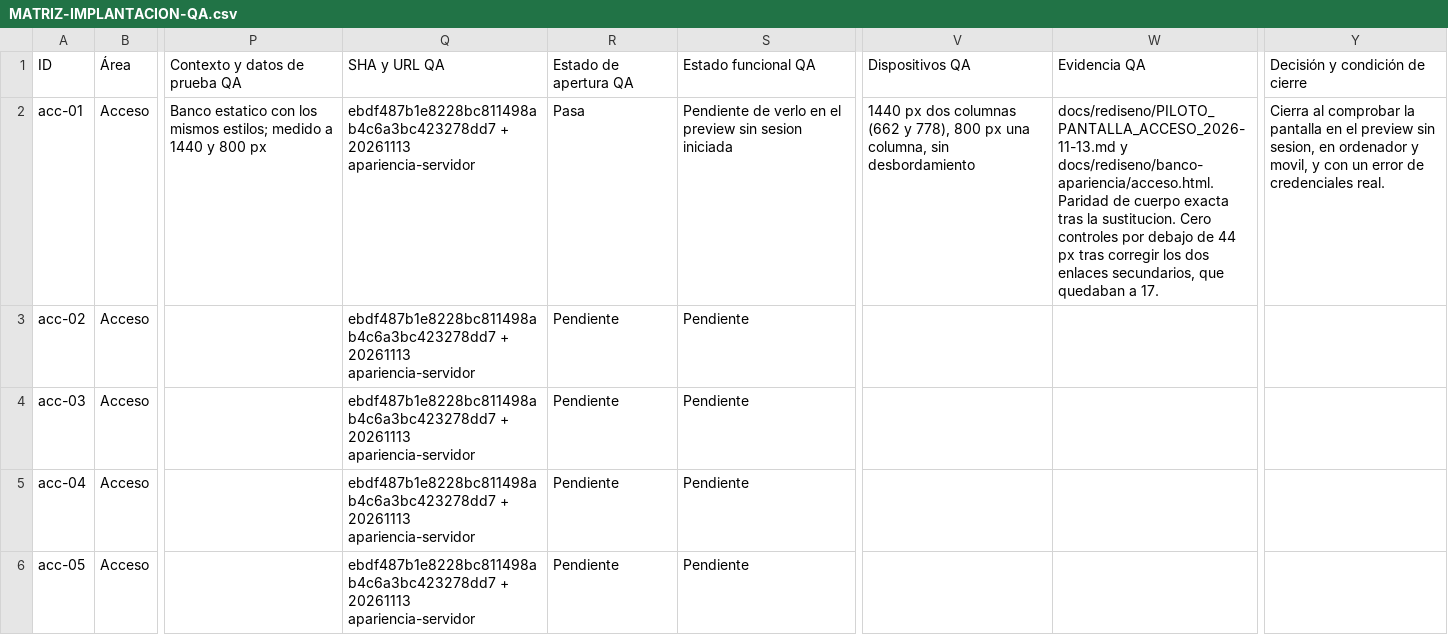
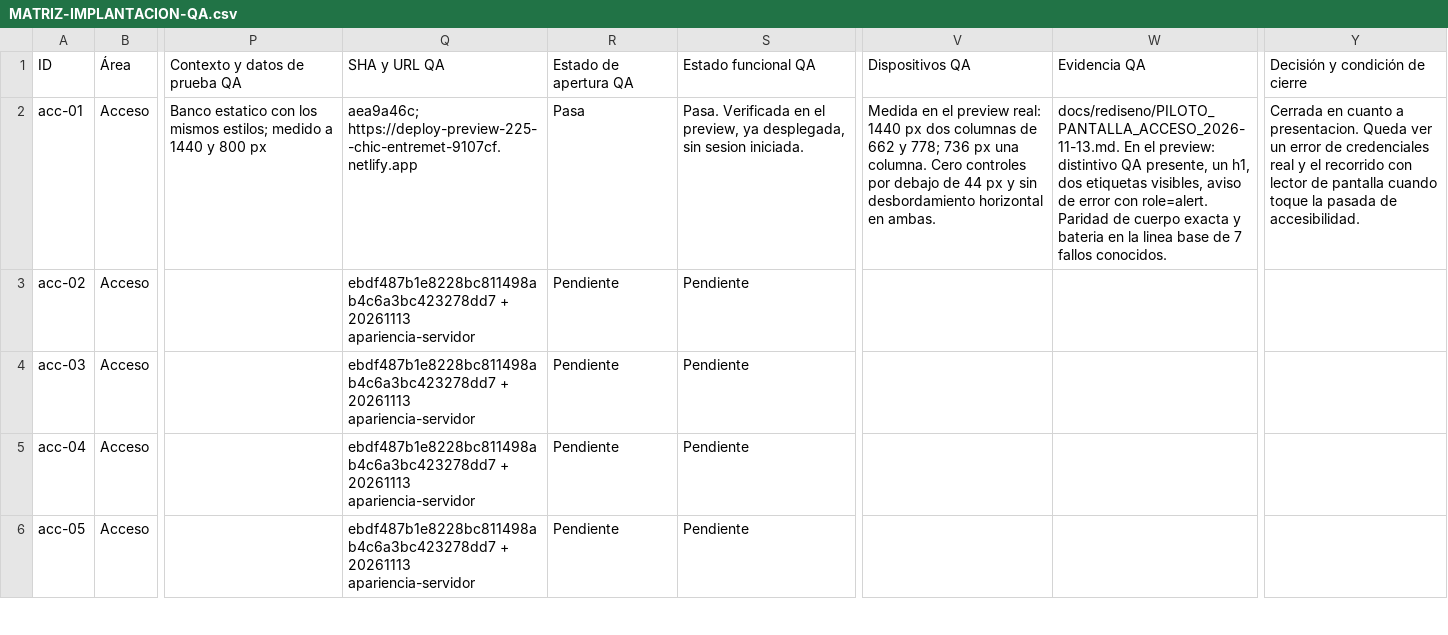
Before and after one commit to Plopezm1990/Almacen, a CSV file: docs/rediseno/MATRIZ-IMPLANTACION-QA.csv, drawn as a sheet; only a part is shown, gaps mark what is left out; the diff names each change by its address in the sheet, - before the commit and + after, or states it on an @@ line.

```diff
--- a/docs/rediseno/MATRIZ-IMPLANTACION-QA.csv
+++ b/docs/rediseno/MATRIZ-IMPLANTACION-QA.csv
-Q2: ebdf487b1e8228bc811498ab4c6a3bc423278dd7 + 20261113 apariencia-servidor
+Q2: aea9a46c; https://deploy-preview-225--chic-entremet-9107cf.netlify.app
-S2: Pendiente de verlo en el preview sin sesion iniciada
+S2: Pasa. Verificada en el preview, ya desplegada, sin sesion iniciada.
-V2: 1440 px dos columnas (662 y 778), 800 px una columna, sin desbordamiento
+V2: Medida en el preview real: 1440 px dos columnas de 662 y 778; 736 px una columna. Cero controles por debajo de 44 px y sin desbordamiento horizontal en ambas.
-W2: docs/rediseno/PILOTO_PANTALLA_ACCESO_2026-11-13.md y docs/rediseno/banco-apariencia/acceso.html. Paridad de cuerpo exacta tras la sustitucion. Cero controles por debajo de 44 px tras corregir los dos enlaces secundarios, que quedaban a 17.
+W2: docs/rediseno/PILOTO_PANTALLA_ACCESO_2026-11-13.md. En el preview: distintivo QA presente, un h1, dos etiquetas visibles, aviso de error con role=alert. Paridad de cuerpo exacta y bateria en la linea base de 7 fallos conocidos.
-Y2: Cierra al comprobar la pantalla en el preview sin sesion, en ordenador y movil, y con un error de credenciales real.
+Y2: Cerrada en cuanto a presentacion. Queda ver un error de credenciales real y el recorrido con lector de pantalla cuando toque la pasada de accesibilidad.
```
